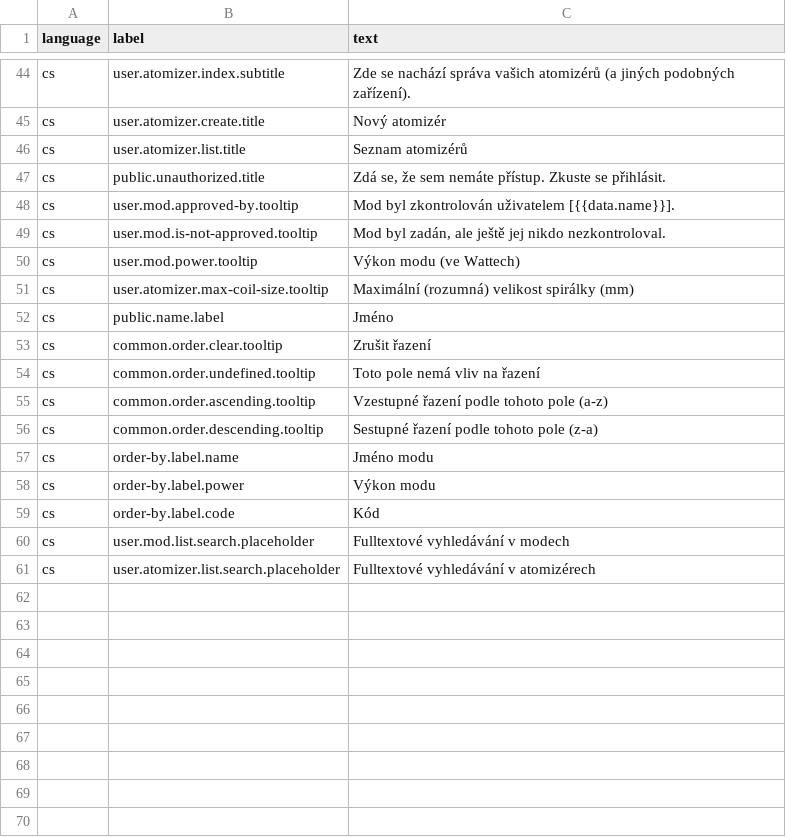
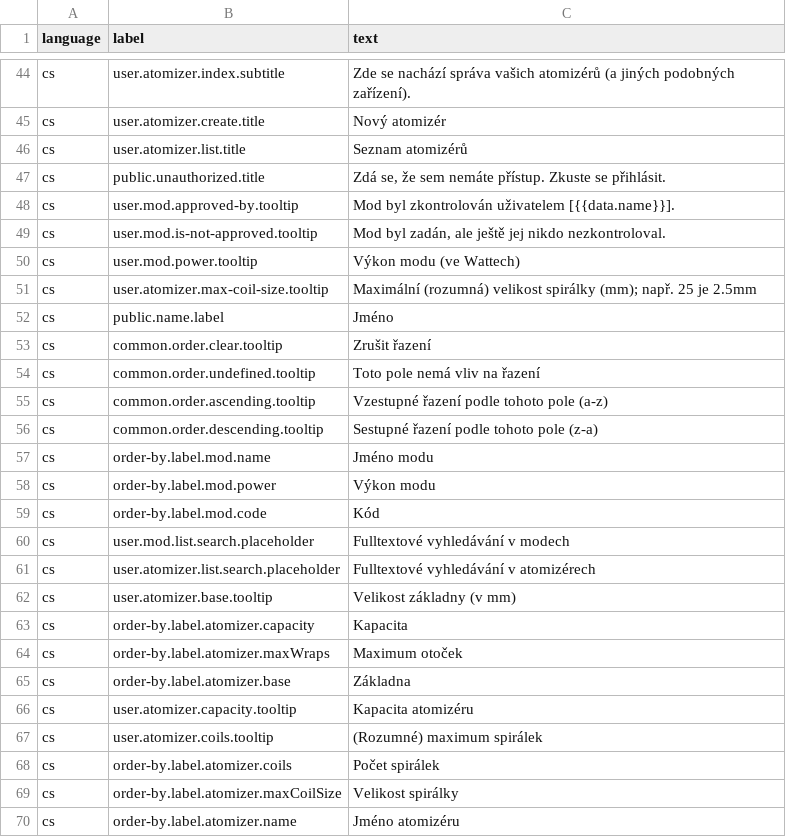
Before and after one commit to marek-hanzal/puff-smith, a CSV file: src/main/resources/update/translations.csv, drawn as a sheet; only a part is shown, gaps mark what is left out.

Commit message:
Common: Some little improvements - more ordering

```diff
--- a/src/main/resources/update/translations.csv
+++ b/src/main/resources/update/translations.csv
@@ -50,3 +50,3 @@ cs;user.mod.is-not-approved.tooltip;Mod byl zadán, ale ještě jej nikdo nezkon
 cs;user.mod.power.tooltip;Výkon modu (ve Wattech)
-cs;user.atomizer.max-coil-size.tooltip;Maximální (rozumná) velikost spirálky (mm)
+cs;user.atomizer.max-coil-size.tooltip;"Maximální (rozumná) velikost spirálky (mm); např. 25 je 2.5mm"
 cs;public.name.label;Jméno
@@ -56,6 +56,15 @@ cs;common.order.ascending.tooltip;Vzestupné řazení podle tohoto pole (a-z)
 cs;common.order.descending.tooltip;Sestupné řazení podle tohoto pole (z-a)
-cs;order-by.label.name;Jméno modu
-cs;order-by.label.power;Výkon modu
-cs;order-by.label.code;Kód
+cs;order-by.label.mod.name;Jméno modu
+cs;order-by.label.mod.power;Výkon modu
+cs;order-by.label.mod.code;Kód
 cs;user.mod.list.search.placeholder;Fulltextové vyhledávání v modech
 cs;user.atomizer.list.search.placeholder;Fulltextové vyhledávání v atomizérech
+cs;user.atomizer.base.tooltip;Velikost základny (v mm)
+cs;order-by.label.atomizer.capacity;Kapacita
+cs;order-by.label.atomizer.maxWraps;Maximum otoček
+cs;order-by.label.atomizer.base;Základna
+cs;user.atomizer.capacity.tooltip;Kapacita atomizéru
+cs;user.atomizer.coils.tooltip;(Rozumné) maximum spirálek
+cs;order-by.label.atomizer.coils;Počet spirálek
+cs;order-by.label.atomizer.maxCoilSize;Velikost spirálky
+cs;order-by.label.atomizer.name;Jméno atomizéru
```
Also changed, not shown: src/main/resources/update/atomizers.csv, src/main/resources/update/vendors.csv, 7 other files.
